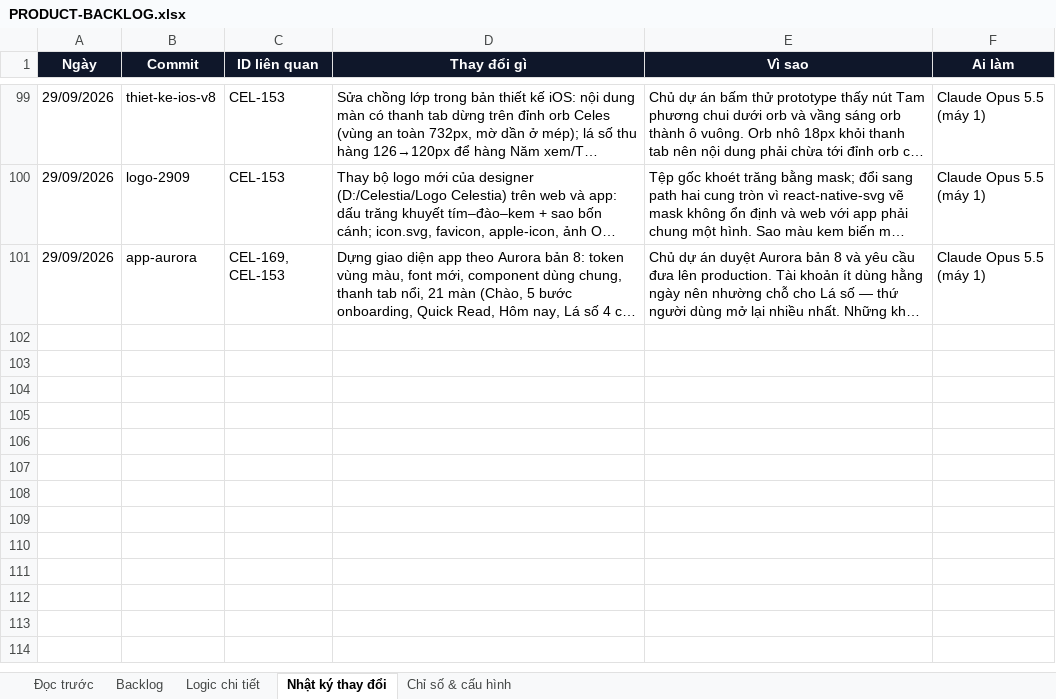
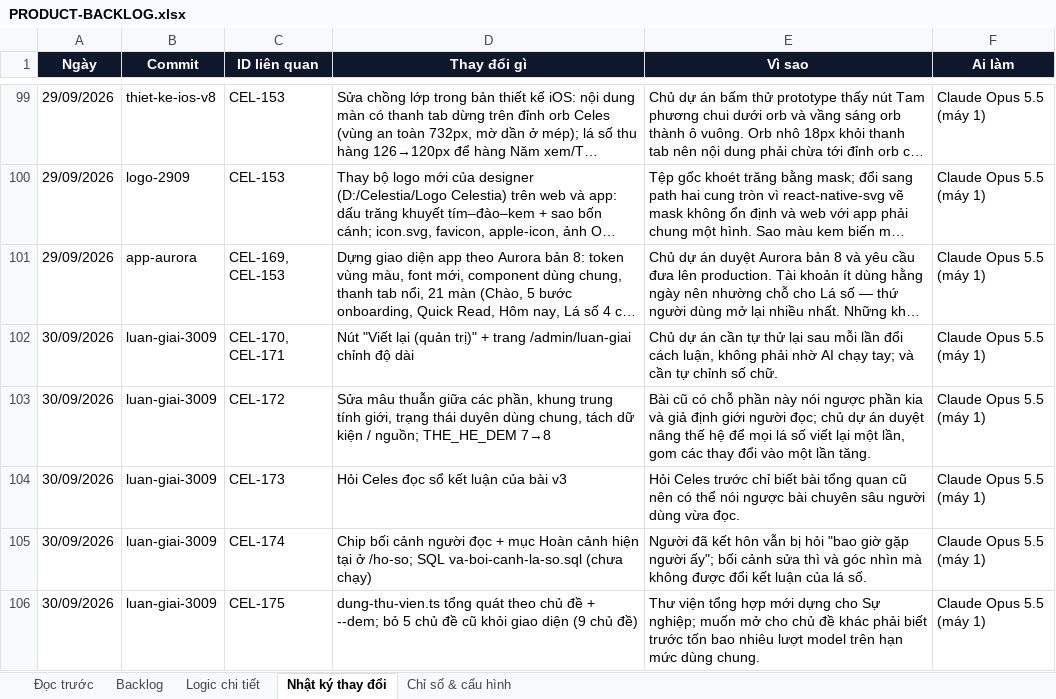
Before and after one commit to Hieuzz05/Celestia-tuvi, an Excel workbook: PRODUCT-BACKLOG.xlsx, sheet Nhật ký thay đổi, drawn as a sheet; only a part is shown, gaps mark what is left out; long unchanged cells end in …; values as stored, in another font and other column widths than the file's, no borders; the diff names each change by its address in the sheet, - before the commit and + after, or states it on an @@ line.

```diff
--- a/PRODUCT-BACKLOG.xlsx (sheet Nhật ký thay đổi)
+++ b/PRODUCT-BACKLOG.xlsx (sheet Nhật ký thay đổi)
+row 102: 30/09/2026 | luan-giai-3009 | CEL-170, CEL-171 | Nút "Viết lại (quản trị)" + trang /admin/luan-giai chỉnh độ dài | Chủ dự án cần tự thử lại sau mỗi lần đổi cách luận, không phải nhờ AI chạy tay; và cần tự chỉnh số chữ. | Claude Opus 5.5 (máy 1)
+row 103: 30/09/2026 | luan-giai-3009 | CEL-172 | Sửa mâu thuẫn giữa các phần, khung trung tính giới, trạng thái duyên dùng chung, tách dữ kiện / nguồn; THE_HE_DEM 7→8 | Bài cũ có chỗ phần này nói ngược phần kia và giả định giới người đọc; chủ dự án duyệt nâng thế hệ để mọi lá số viết lại một lần, gom các thay đổi vào một lần tăng. | Claude Opus 5.5 (máy 1)
+row 104: 30/09/2026 | luan-giai-3009 | CEL-173 | Hỏi Celes đọc sổ kết luận của bài v3 | Hỏi Celes trước chỉ biết bài tổng quan cũ nên có thể nói ngược bài chuyên sâu người dùng vừa đọc. | Claude Opus 5.5 (máy 1)
+row 105: 30/09/2026 | luan-giai-3009 | CEL-174 | Chip bối cảnh người đọc + mục Hoàn cảnh hiện tại ở /ho-so; SQL va-boi-canh-la-so.sql (chưa chạy) | Người đã kết hôn vẫn bị hỏi "bao giờ gặp người ấy"; bối cảnh sửa thì và góc nhìn mà không được đổi kết luận của lá số. | Claude Opus 5.5 (máy 1)
+row 106: 30/09/2026 | luan-giai-3009 | CEL-175 | dung-thu-vien.ts tổng quát theo chủ đề + --dem; bỏ 5 chủ đề cũ khỏi giao diện (9 chủ đề) | Thư viện tổng hợp mới dựng cho Sự nghiệp; muốn mở cho chủ đề khác phải biết trước tốn bao nhiêu lượt model trên hạn mức dùng chung. | Claude Opus 5.5 (máy 1)
```
Also changed, not shown: sheet Backlog, sheet Logic chi tiết, 40 other files.
